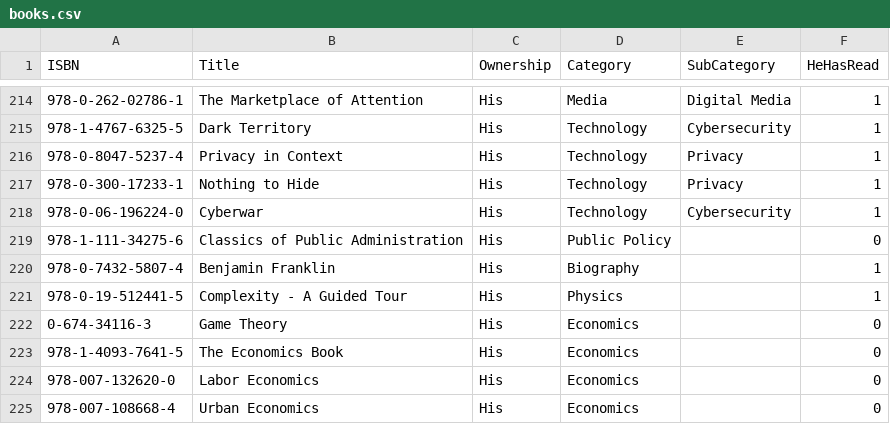
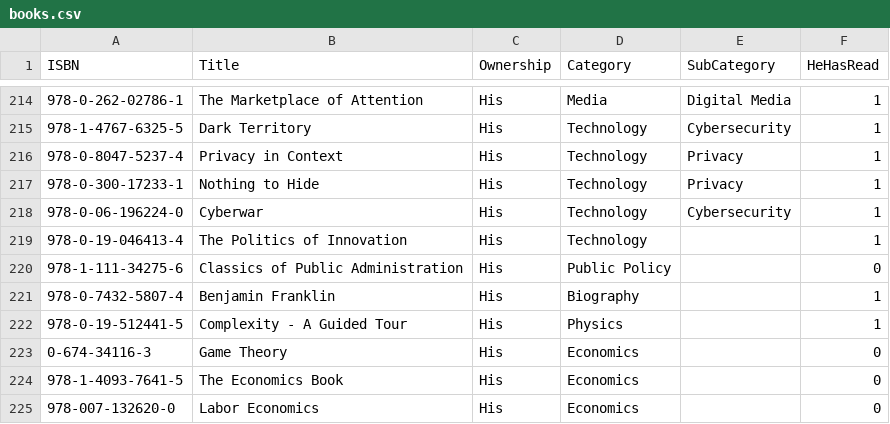
Before and after one commit to ThoughtfulPractice/books_catalogue_vis, a CSV file: data/raw/books.csv, drawn as a sheet; only a part is shown, gaps mark what is left out; the shorter side is filled out with more unchanged rows.

Commit message:
Update data/raw/books.csv

```diff
--- a/data/raw/books.csv
+++ b/data/raw/books.csv
@@ -218,2 +218,3 @@ ISBN,Title,Ownership,Category,SubCategory,HeHasRead
 978-0-06-196224-0,Cyberwar,His,Technology,Cybersecurity,1
+978-0-19-046413-4,The Politics of Innovation,His,Technology,,1
 978-1-111-34275-6,Classics of Public Administration,His,Public Policy,,0
```
